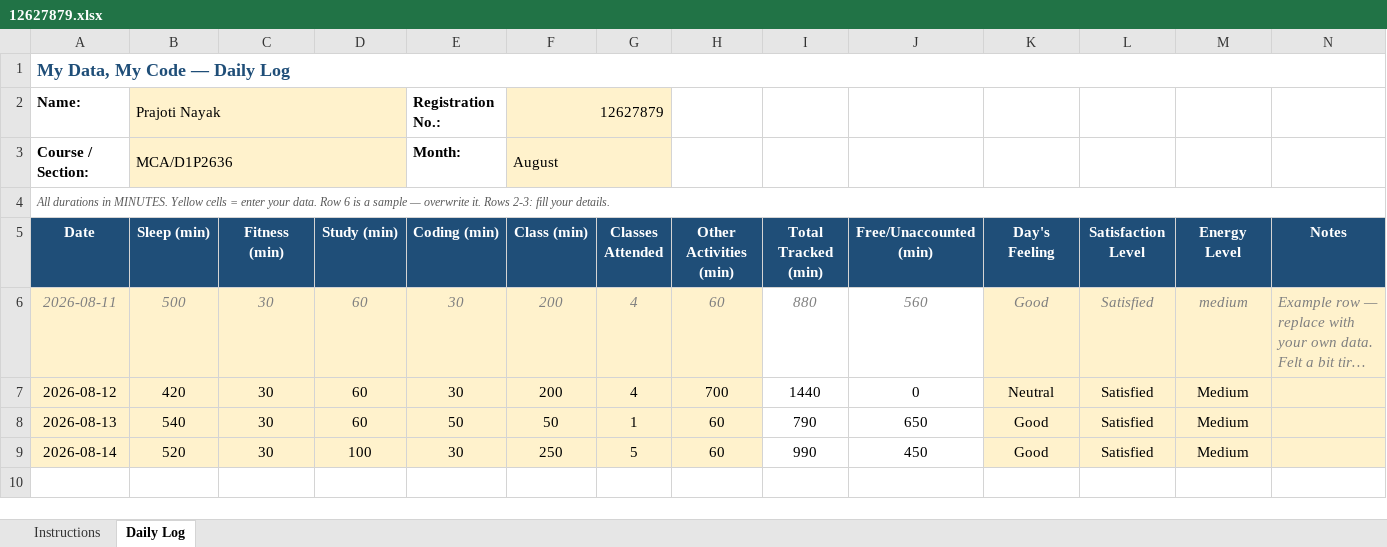
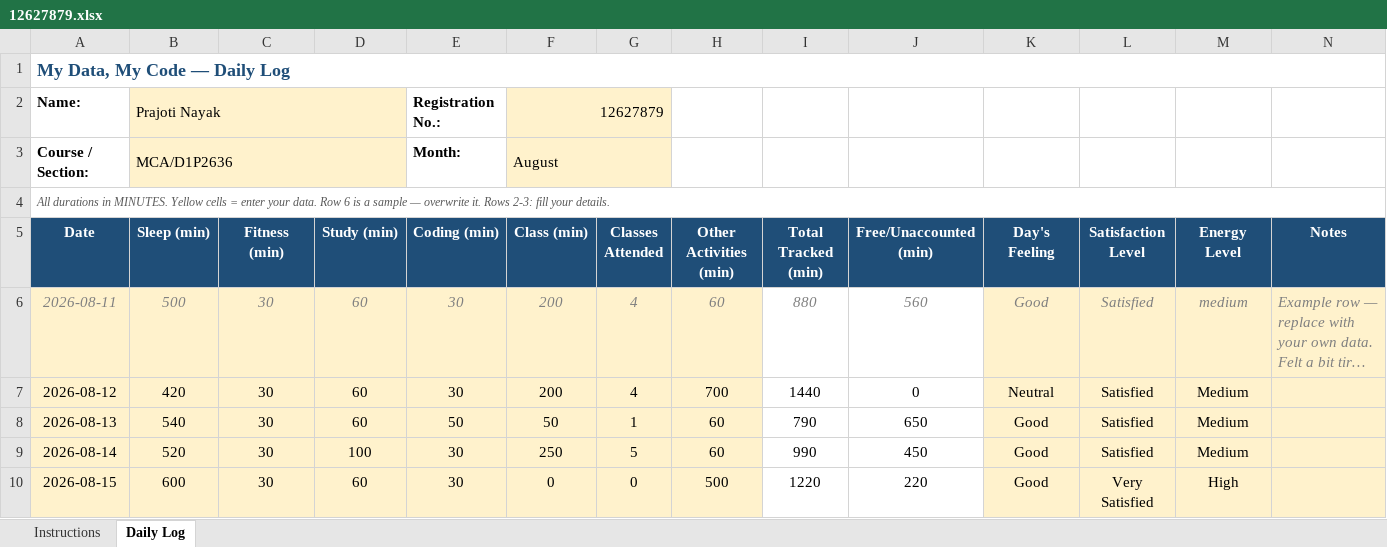
Before and after one commit to prajotinayak-spec/cap776, an Excel workbook: 12627879.xlsx, sheet Daily Log, drawn as a sheet; long unchanged cells end in …; values as stored, in another font and other column widths than the file's, no borders; conditional formats not drawn; the diff names each change by its address in the sheet, - before the commit and + after, or states it on an @@ line.

Commit message:
15-aug-2026

```diff
--- a/12627879.xlsx (sheet Daily Log)
+++ b/12627879.xlsx (sheet Daily Log)
+row 10: 2026-08-15 | 600 | 30 | 60 | 30 | 0 | 0 | 500 | 1220 | 220 | Good | Very Satisfied | High
```
